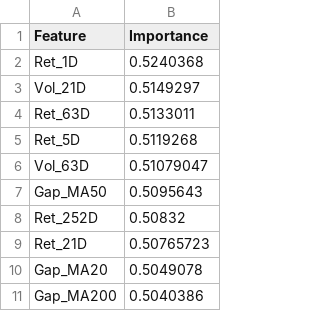
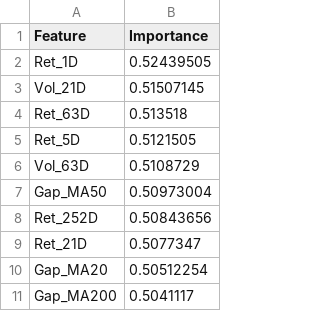
Before and after one commit to davidporter07/epm-quant-reports, a CSV file: models/dl_feature_importance.csv, drawn as a sheet.

Commit message:
Update DL model checkpoint: 2026-05-08

```diff
--- a/models/dl_feature_importance.csv
+++ b/models/dl_feature_importance.csv
@@ -1,11 +1,11 @@
 Feature,Importance
-Ret_1D,0.5240368
-Vol_21D,0.5149297
-Ret_63D,0.5133011
-Ret_5D,0.5119268
-Vol_63D,0.51079047
-Gap_MA50,0.5095643
-Ret_252D,0.50832
-Ret_21D,0.50765723
-Gap_MA20,0.5049078
-Gap_MA200,0.5040386
+Ret_1D,0.52439505
+Vol_21D,0.51507145
+Ret_63D,0.513518
+Ret_5D,0.5121505
+Vol_63D,0.5108729
+Gap_MA50,0.50973004
+Ret_252D,0.50843656
+Ret_21D,0.5077347
+Gap_MA20,0.50512254
+Gap_MA200,0.5041117
```
Also changed, not shown: 2 other files.
